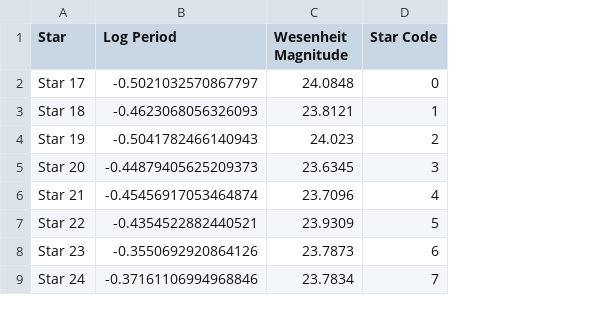
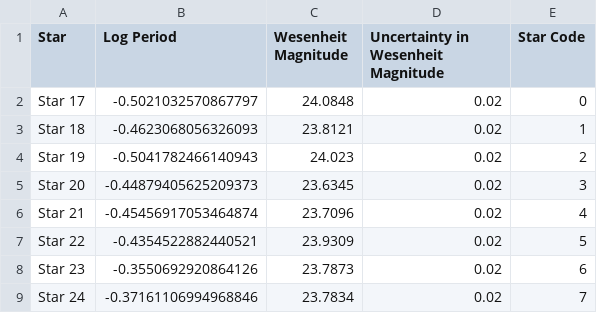
Before and after one commit to pranav-nagarajan/Variable-Stars, a CSV file: Monte Carlo/galaxy_one.csv, drawn as a sheet; only a part is shown; the diff names each change by its address in the sheet, - before the commit and + after, or states it on an @@ line.

Commit message:
Adding uncertainties for mock data

```diff
--- a/Monte Carlo/galaxy_one.csv
+++ b/Monte Carlo/galaxy_one.csv
+column D, rows 1-9: Uncertainty in Wesenheit Magnitude | 0.02 | 0.02 | 0.02 | 0.02 | 0.02 | 0.02 | 0.02 | 0.02
```
Also changed, not shown: Monte Carlo/galaxy_three.csv, Monte Carlo/galaxy_two.csv, 4 other files.
